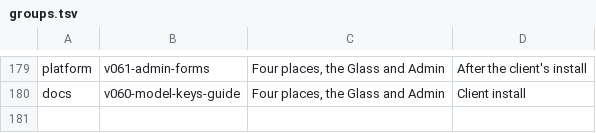
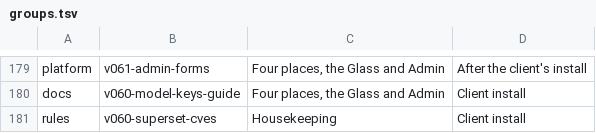
Before and after one commit to aykr/OspreyFlow_Dev, a TSV file: OspreyFlow_Build/process/lanes/groups.tsv, drawn as a sheet; only a part is shown, gaps mark what is left out; the diff names each change by its address in the sheet, - before the commit and + after, or states it on an @@ line.

```diff
--- a/OspreyFlow_Build/process/lanes/groups.tsv
+++ b/OspreyFlow_Build/process/lanes/groups.tsv
+row 181: rules | v060-superset-cves | Housekeeping | Client install
```
Also changed, not shown: OspreyFlow_Build/process/lanes/progress.tsv.
